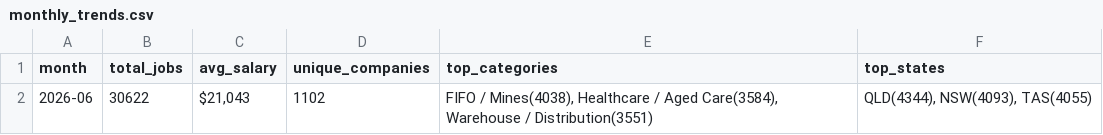
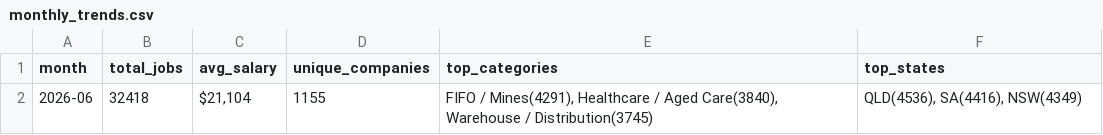
Before and after one commit to picaaart/Seekscrapper, a CSV file: data/monthly_trends.csv, drawn as a sheet.

```diff
--- a/data/monthly_trends.csv
+++ b/data/monthly_trends.csv
@@ -1,2 +1,2 @@
 month,total_jobs,avg_salary,unique_companies,top_categories,top_states
-2026-06,30622,"$21,043",1102,"FIFO / Mines(4038), Healthcare / Aged Care(3584), Warehouse / Distribution(3551)","QLD(4344), NSW(4093), TAS(4055)"
+2026-06,32418,"$21,104",1155,"FIFO / Mines(4291), Healthcare / Aged Care(3840), Warehouse / Distribution(3745)","QLD(4536), SA(4416), NSW(4349)"
```
Also changed, not shown: data/category_stats.csv, data/location_stats.csv, 4 other files.
